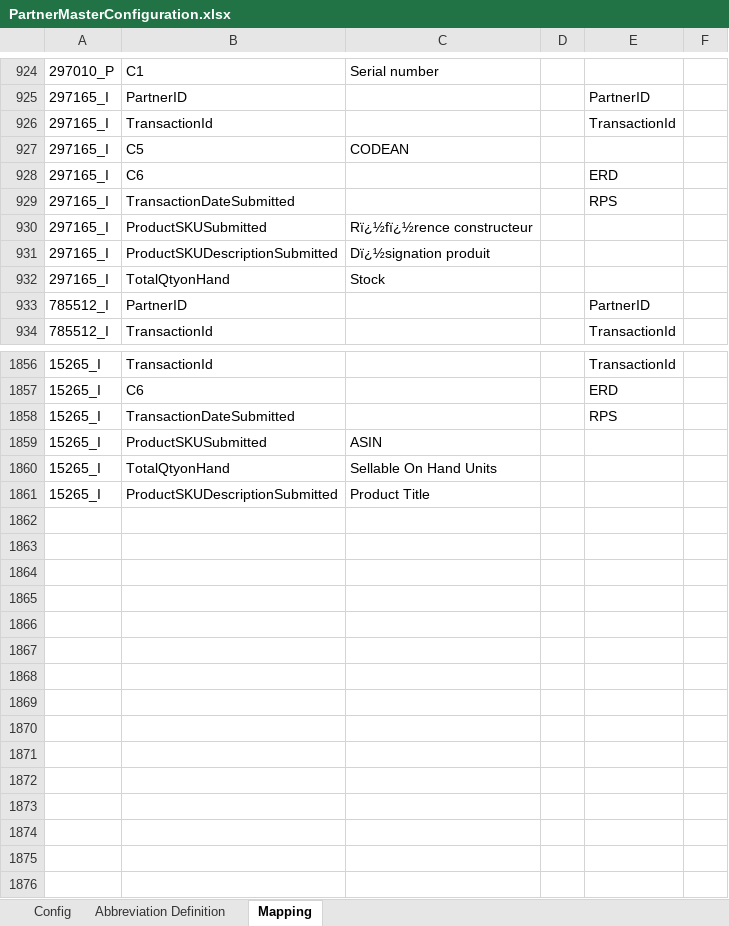
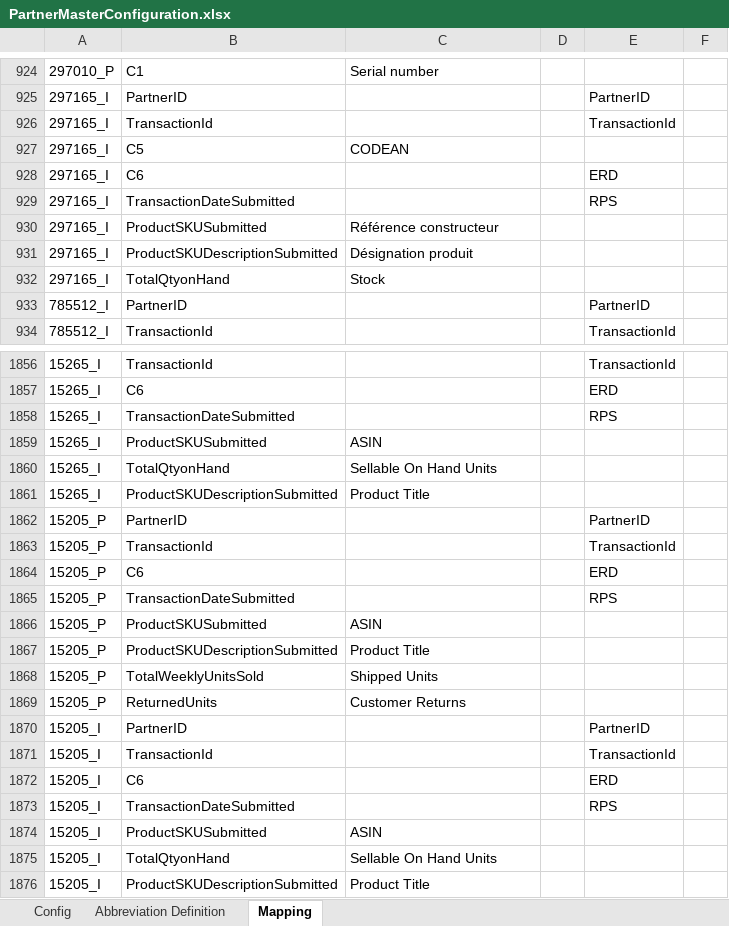
Before and after one commit to alernkn247/PartnerConfiguration, an Excel workbook: PartnerMasterConfiguration.xlsx, sheet Mapping, drawn as a sheet; only a part is shown, gaps mark what is left out; values as stored, in another font and other column widths than the file's, no borders; conditional formats not drawn; the diff names each change by its address in the sheet, - before the commit and + after, or states it on an @@ line.

Commit message:
update

```diff
--- a/PartnerMasterConfiguration.xlsx (sheet Mapping)
+++ b/PartnerMasterConfiguration.xlsx (sheet Mapping)
-C930: Rï¿½fï¿½rence constructeur
+C930: Référence constructeur
-C931: Dï¿½signation produit
+C931: Désignation produit
+row 1862: 15205_P | PartnerID |  |  | PartnerID
+row 1863: 15205_P | TransactionId |  |  | TransactionId
+row 1864: 15205_P | C6 |  |  | ERD
+row 1865: 15205_P | TransactionDateSubmitted |  |  | RPS
+row 1866: 15205_P | ProductSKUSubmitted | ASIN
+row 1867: 15205_P | ProductSKUDescriptionSubmitted | Product Title
+row 1868: 15205_P | TotalWeeklyUnitsSold | Shipped Units
+row 1869: 15205_P | ReturnedUnits | Customer Returns
+row 1870: 15205_I | PartnerID |  |  | PartnerID
+row 1871: 15205_I | TransactionId |  |  | TransactionId
+row 1872: 15205_I | C6 |  |  | ERD
+row 1873: 15205_I | TransactionDateSubmitted |  |  | RPS
+row 1874: 15205_I | ProductSKUSubmitted | ASIN
+row 1875: 15205_I | TotalQtyonHand | Sellable On Hand Units
+row 1876: 15205_I | ProductSKUDescriptionSubmitted | Product Title
```
Also changed, not shown: sheet Config.
